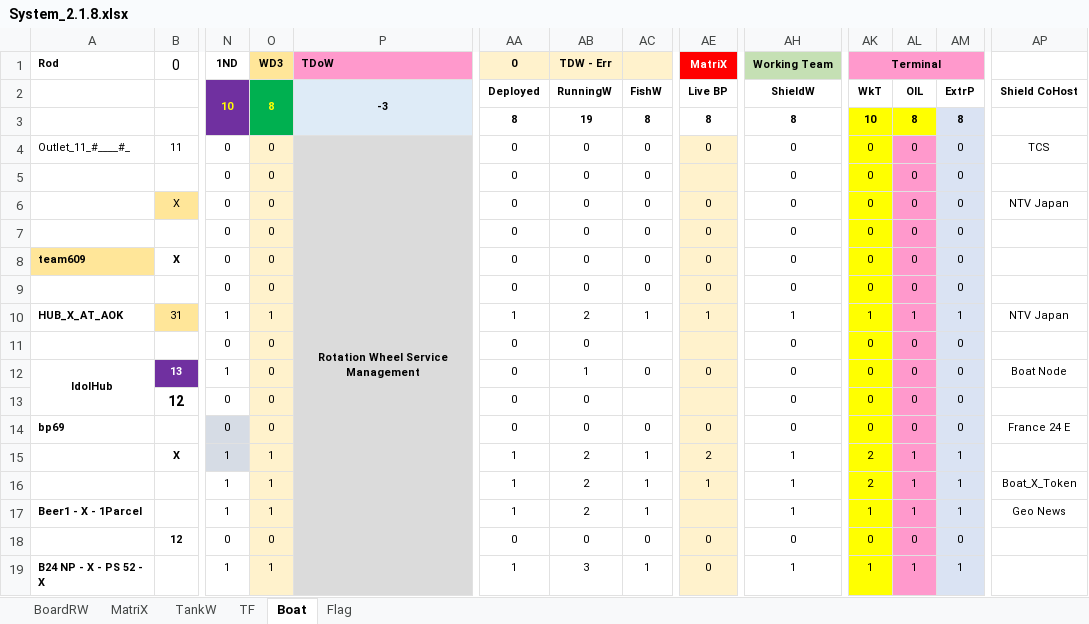
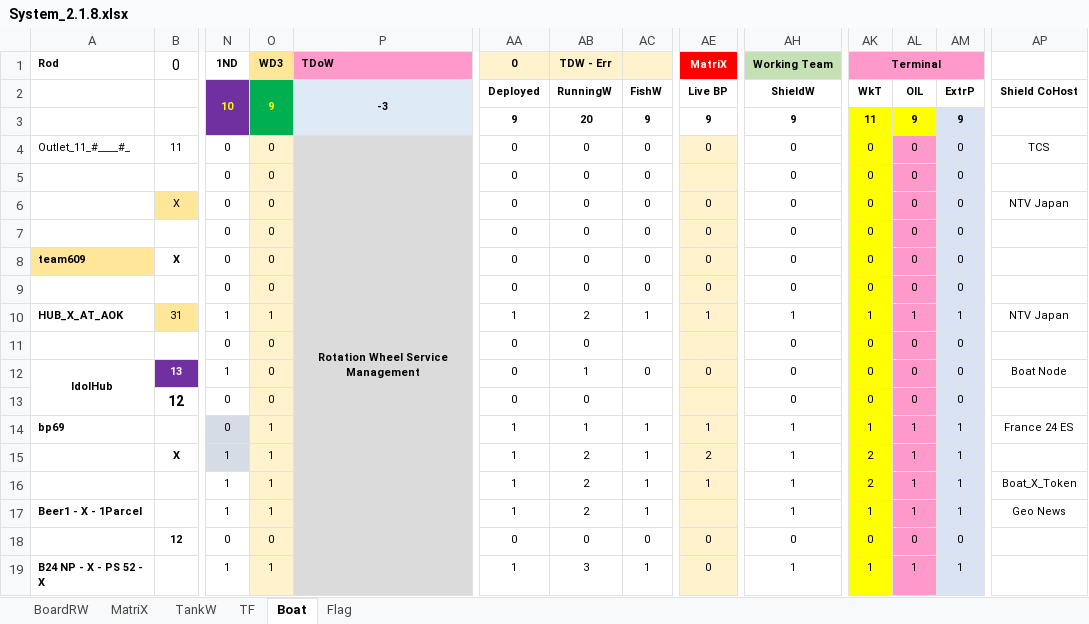
Before and after one commit to sawanCoder11/System_Work_RW, an Excel workbook: System_2.1.8.xlsx, sheet Boat, drawn as a sheet; only a part is shown, gaps mark what is left out; values as stored, in another font and other column widths than the file's, no borders; the diff names each change by its address in the sheet, - before the commit and + after, or states it on an @@ line.

Commit message:
Boat Enabled - Al Jazeera E
Boat Enabled - Al Jazeera E

```diff
--- a/System_2.1.8.xlsx (sheet Boat)
+++ b/System_2.1.8.xlsx (sheet Boat)
-O2 (WD3): 8
+O2 (WD3): 9
-AA3 (0): 8
+AA3 (0): 9
-AB3 (TDW - Err): 19
+AB3 (TDW - Err): 20
-AC3: 8
+AC3: 9
-AE3 (MatriX): 8
+AE3 (MatriX): 9
-AH3 (Working Team): 8
+AH3 (Working Team): 9
-AK3 (Terminal): 10
+AK3 (Terminal): 11
-AL3: 8
+AL3: 9
-AM3: 8
+AM3: 9
-O14 (WD3): 0
+O14 (WD3): 1
-AA14 (0): 0
+AA14 (0): 1
-AB14 (TDW - Err): 0
+AB14 (TDW - Err): 1
-AC14: 0
+AC14: 1
-AE14 (MatriX): 0
+AE14 (MatriX): 1
-AH14 (Working Team): 0
+AH14 (Working Team): 1
-AK14 (Terminal): 0
+AK14 (Terminal): 1
-AL14: 0
+AL14: 1
-AM14: 0
+AM14: 1
-AP14: France 24 E
+AP14: France 24 ES
```
Also changed, not shown: Usage_S_1.0.4.xlsx.
